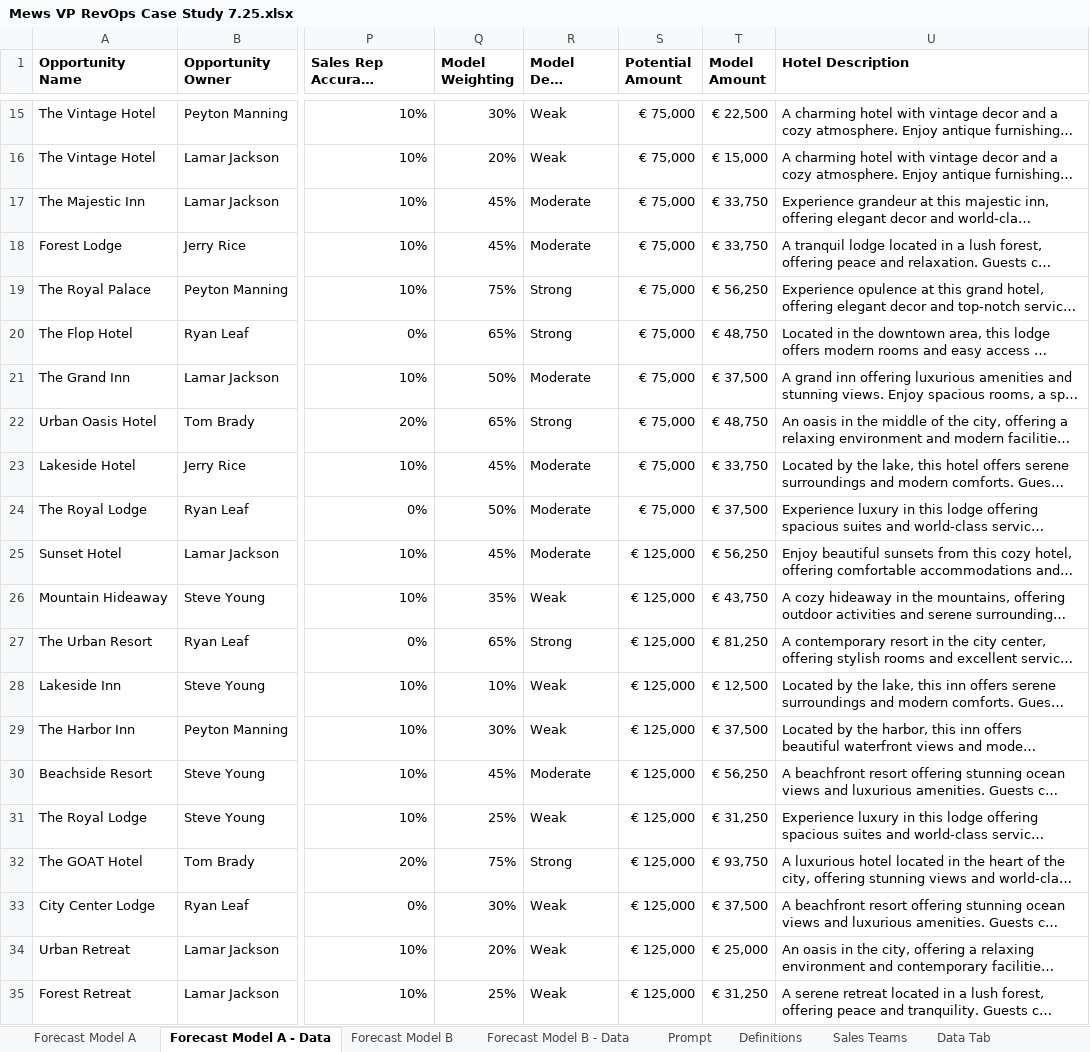
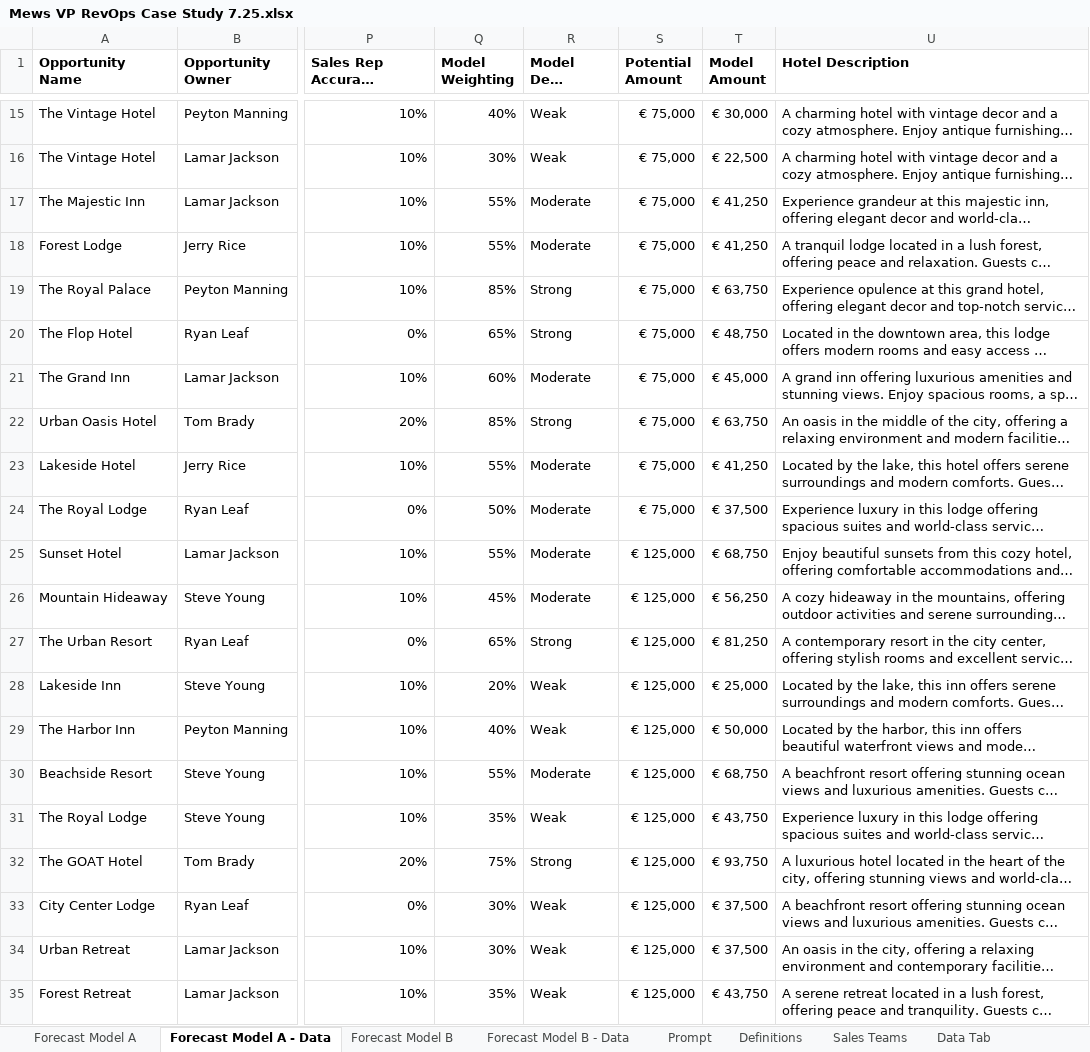
Before and after one commit to jamesasmith84/mews_forecast_casestudy, an Excel workbook: Mews VP RevOps Case Study 7.25.xlsx, sheet Forecast Model A - Data, drawn as a sheet; only a part is shown, gaps mark what is left out; long unchanged cells end in …; values as stored, in another font and other column widths than the file's, no borders; conditional formats not drawn; the diff covers the shown part only; the diff names each change by its address in the sheet, - before the commit and + after, or states it on an @@ line.

```diff
--- a/Mews VP RevOps Case Study 7.25.xlsx (sheet Forecast Model A - Data)
+++ b/Mews VP RevOps Case Study 7.25.xlsx (sheet Forecast Model A - Data)
-Q15 (Model Weighting): 30%
+Q15 (Model Weighting): 40%
-T15 (Model Amount): € 22,500
+T15 (Model Amount): € 30,000
-Q16 (Model Weighting): 20%
+Q16 (Model Weighting): 30%
-T16 (Model Amount): € 15,000
+T16 (Model Amount): € 22,500
-Q17:Q18 (Model Weighting): 45%
+Q17:Q18 (Model Weighting): 55%
-T17:T18 (Model Amount): € 33,750
+T17:T18 (Model Amount): € 41,250
-Q19 (Model Weighting): 75%
+Q19 (Model Weighting): 85%
-T19 (Model Amount): € 56,250
+T19 (Model Amount): € 63,750
-Q21 (Model Weighting): 50%
+Q21 (Model Weighting): 60%
-T21 (Model Amount): € 37,500
+T21 (Model Amount): € 45,000
-Q22 (Model Weighting): 65%
+Q22 (Model Weighting): 85%
-T22 (Model Amount): € 48,750
+T22 (Model Amount): € 63,750
-Q23 (Model Weighting): 45%
+Q23 (Model Weighting): 55%
-T23 (Model Amount): € 33,750
+T23 (Model Amount): € 41,250
-Q25 (Model Weighting): 45%
+Q25 (Model Weighting): 55%
-T25 (Model Amount): € 56,250
+T25 (Model Amount): € 68,750
-Q26 (Model Weighting): 35%
+Q26 (Model Weighting): 45%
-R26 (Model Deal Strength): Weak
+R26 (Model Deal Strength): Moderate
-T26 (Model Amount): € 43,750
+T26 (Model Amount): € 56,250
-Q28 (Model Weighting): 10%
+Q28 (Model Weighting): 20%
-T28 (Model Amount): € 12,500
+T28 (Model Amount): € 25,000
-Q29 (Model Weighting): 30%
+Q29 (Model Weighting): 40%
-T29 (Model Amount): € 37,500
+T29 (Model Amount): € 50,000
-Q30 (Model Weighting): 45%
+Q30 (Model Weighting): 55%
-T30 (Model Amount): € 56,250
+T30 (Model Amount): € 68,750
-Q31 (Model Weighting): 25%
+Q31 (Model Weighting): 35%
-T31 (Model Amount): € 31,250
+T31 (Model Amount): € 43,750
-Q34 (Model Weighting): 20%
+Q34 (Model Weighting): 30%
-T34 (Model Amount): € 25,000
+T34 (Model Amount): € 37,500
-Q35 (Model Weighting): 25%
+Q35 (Model Weighting): 35%
-T35 (Model Amount): € 31,250
+T35 (Model Amount): € 43,750
```
Also changed, not shown: 161 edited cells elsewhere in this sheet, formulas that keep their value.
